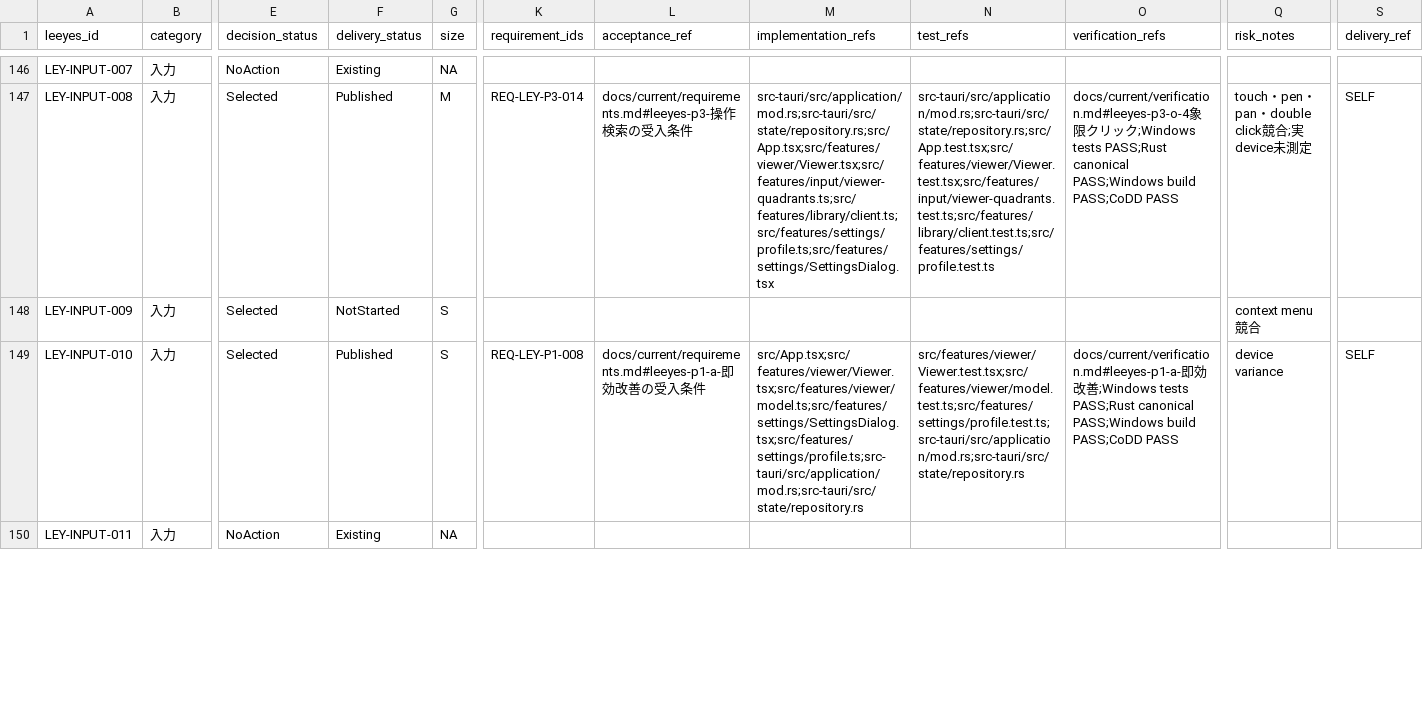
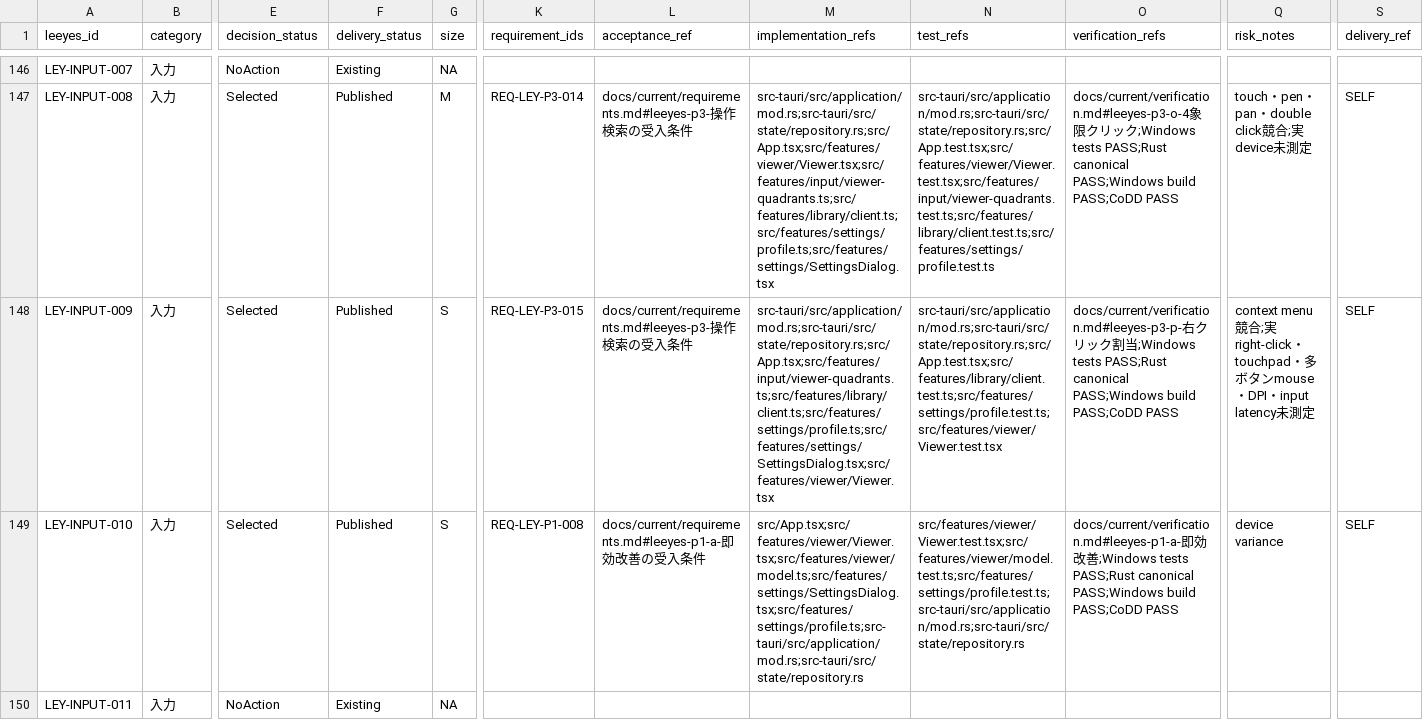
Before and after one commit to s-deme/comic_explorer, a CSV file: docs/current/leeyes-feature-tracker.csv, drawn as a sheet; only a part is shown, gaps mark what is left out; the diff names each change by its address in the sheet, - before the commit and + after, or states it on an @@ line.

```diff
--- a/docs/current/leeyes-feature-tracker.csv
+++ b/docs/current/leeyes-feature-tracker.csv
-F148 (delivery_status): NotStarted
+F148 (delivery_status): Published
-K148 (requirement_ids): (empty)
+K148 (requirement_ids): REQ-LEY-P3-015
-L148 (acceptance_ref): (empty)
+L148 (acceptance_ref): docs/current/requirements.md#leeyes-p3-操作検索の受入条件
-M148 (implementation_refs): (empty)
+M148 (implementation_refs): src-tauri/src/application/mod.rs;src-tauri/src/state/repository.rs;src/App.tsx;src/features/input/viewer-quadrants.ts;src/features/library/client.ts;src/features/settings/profile.ts;src/features/settings/SettingsDialog.tsx;src/features/viewer/Viewer.tsx
-N148 (test_refs): (empty)
+N148 (test_refs): src-tauri/src/application/mod.rs;src-tauri/src/state/repository.rs;src/App.test.tsx;src/features/library/client.test.ts;src/features/settings/profile.test.ts;src/features/viewer/Viewer.test.tsx
-O148 (verification_refs): (empty)
+O148 (verification_refs): docs/current/verification.md#leeyes-p3-p-右クリック割当;Windows tests PASS;Rust canonical PASS;Windows build PASS;CoDD PASS
-Q148 (risk_notes): context menu競合
+Q148 (risk_notes): context menu競合;実right-click・touchpad・多ボタンmouse・DPI・input latency未測定
-S148 (delivery_ref): (empty)
+S148 (delivery_ref): SELF
```
Also changed, not shown: 18 other files.
